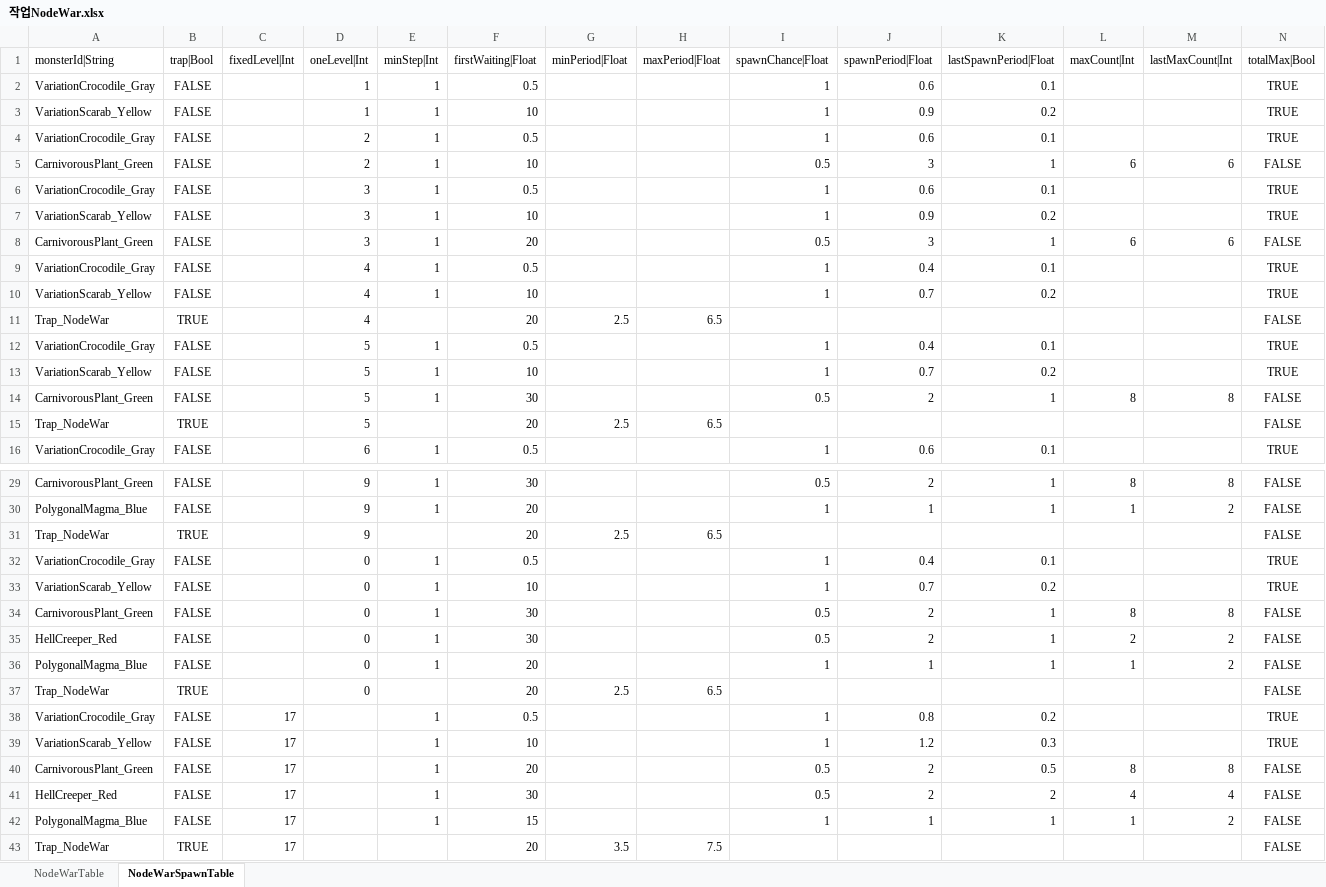
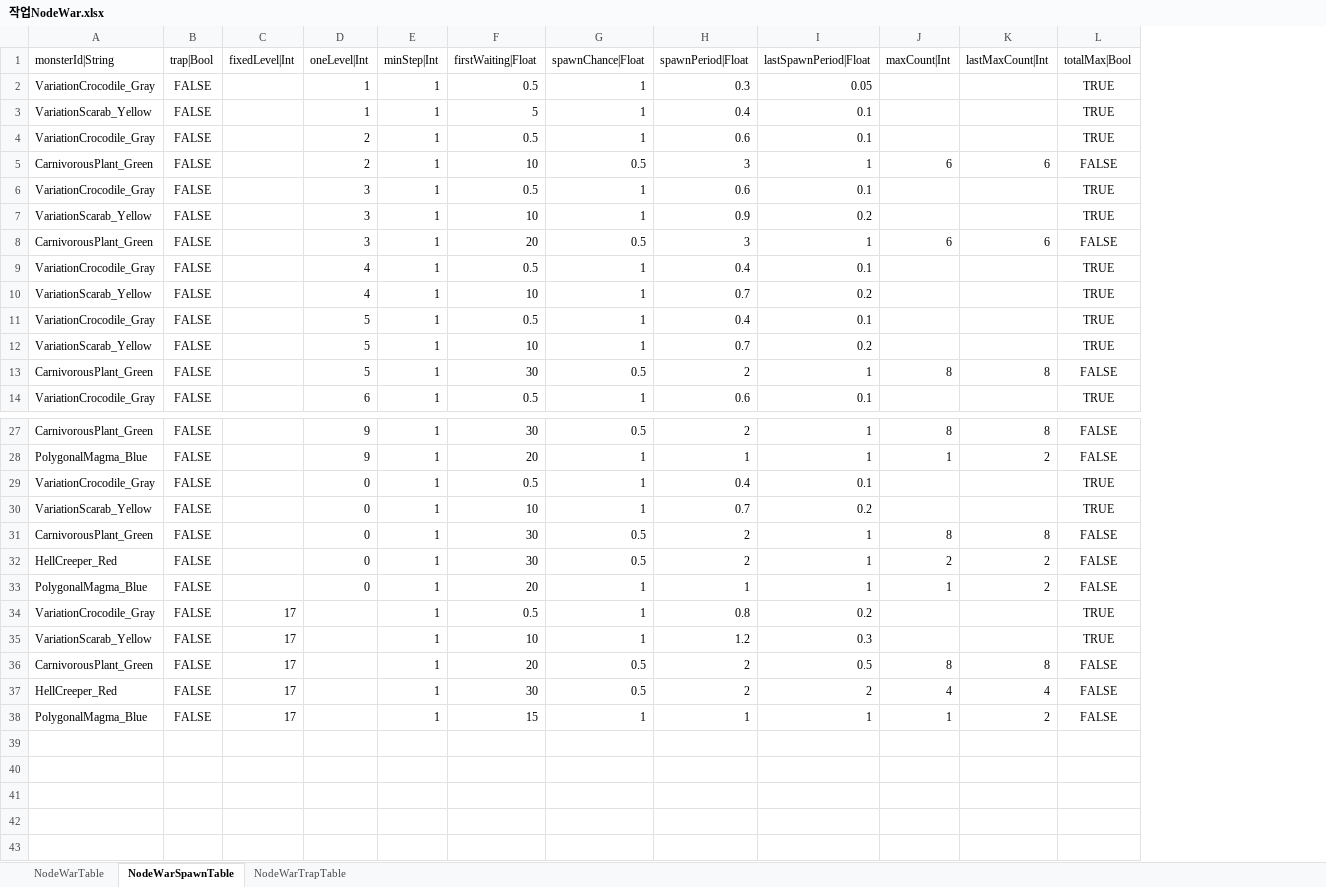
Before and after one commit to hayannal/ProjectNoname, an Excel workbook: Excel/작업NodeWar.xlsx, sheet NodeWarSpawnTable, drawn as a sheet; only a part is shown, gaps mark what is left out; values as stored, in another font and other column widths than the file's, no borders; removed rows and columns are numbered as before the commit, all else as after; the diff names each change by its address in the sheet, - before the commit and + after, or states it on an @@ line.

```diff
--- a/Excel/작업NodeWar.xlsx (sheet NodeWarSpawnTable)
+++ b/Excel/작업NodeWar.xlsx (sheet NodeWarSpawnTable)
+sheet tab: NodeWarTrapTable
-column G (minPeriod|Float), empty
-column H (maxPeriod|Float), empty
-H2 (spawnPeriod|Float): 0.6
+H2 (spawnPeriod|Float): 0.3
-I2 (lastSpawnPeriod|Float): 0.1
+I2 (lastSpawnPeriod|Float): 0.05
-F3 (firstWaiting|Float): 10
+F3 (firstWaiting|Float): 5
-H3 (spawnPeriod|Float): 0.9
+H3 (spawnPeriod|Float): 0.4
-I3 (lastSpawnPeriod|Float): 0.2
+I3 (lastSpawnPeriod|Float): 0.1
-row 11: Trap_NodeWar | TRUE |  | 4 |  | 20 | 2.5 | 6.5 |  |  |  |  |  | FALSE
-row 15: Trap_NodeWar | TRUE |  | 5 |  | 20 | 2.5 | 6.5 |  |  |  |  |  | FALSE
-row 31: Trap_NodeWar | TRUE |  | 9 |  | 20 | 2.5 | 6.5 |  |  |  |  |  | FALSE
-row 37: Trap_NodeWar | TRUE |  | 0 |  | 20 | 2.5 | 6.5 |  |  |  |  |  | FALSE
-row 43: Trap_NodeWar | TRUE | 17 |  |  | 20 | 3.5 | 7.5 |  |  |  |  |  | FALSE
```
Also changed, not shown: formulas that keep their value, Excel/NodeWar.xlsx.
